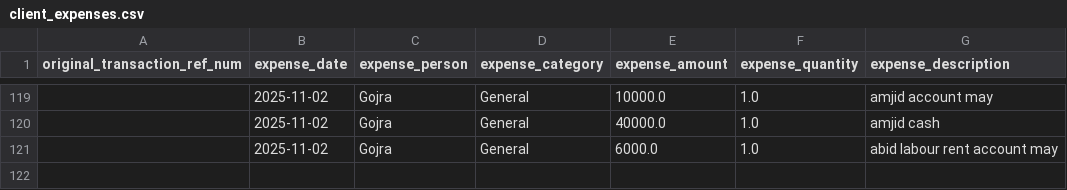
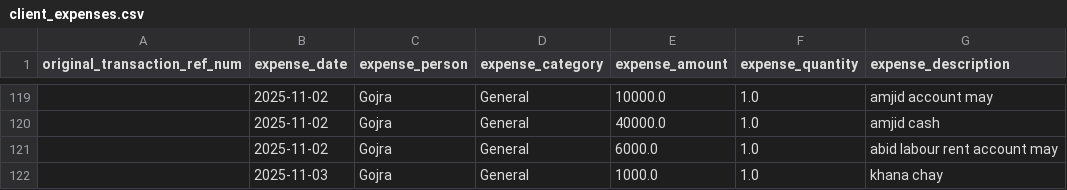
Before and after one commit to WorkProfile-web/payments-summary, a CSV file: client_expenses.csv, drawn as a sheet; only a part is shown, gaps mark what is left out; the diff names each change by its address in the sheet, - before the commit and + after, or states it on an @@ line.

```diff
--- a/client_expenses.csv
+++ b/client_expenses.csv
+row 122:  | 2025-11-03 | Gojra | General | 1000.0 | 1.0 | khana chay
```
Also changed, not shown: 1 other file.
